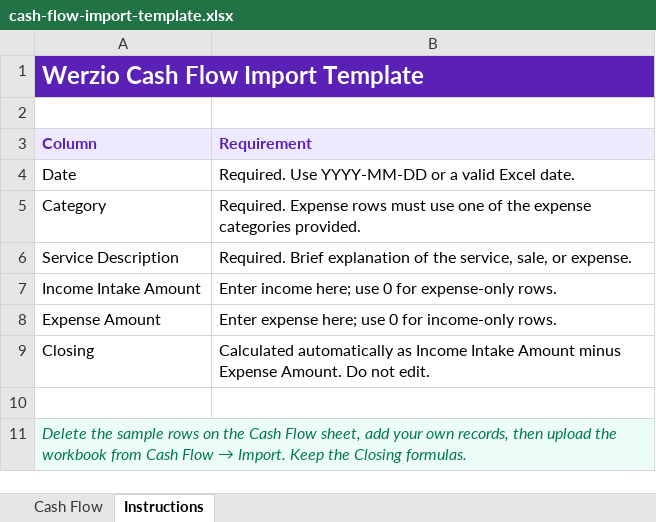
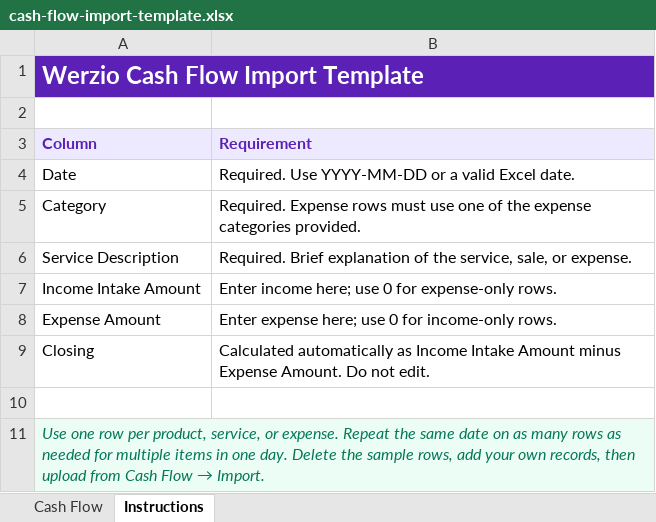
Before and after one commit to iamusmankhan101/saloncore-werzio-, an Excel workbook: outputs/cash-flow-import-template/cash-flow-import-template.xlsx, sheet Instructions, drawn as a sheet; values as stored, in another font and other column widths than the file's, no borders; the diff names each change by its address in the sheet, - before the commit and + after, or states it on an @@ line.

Commit message:
Show multiple daily items in cash flow template

```diff
--- a/outputs/cash-flow-import-template/cash-flow-import-template.xlsx (sheet Instructions)
+++ b/outputs/cash-flow-import-template/cash-flow-import-template.xlsx (sheet Instructions)
@@ A11 (Column): Delete the sample rows on the Cash Flow sheet, add your own records, then upload the workbook from Cash Flow → Import. Keep the Closing formulas. → Use one row per product, service, or expense. Repeat the same date on as many rows as needed for multiple items in one day. Delete the sample rows, add your own records, then upload from Cash Flow → Import. @@
```
Also changed, not shown: sheet Cash Flow, formulas that keep their value, public/templates/cash-flow-import-template.xlsx, 1 other file.
